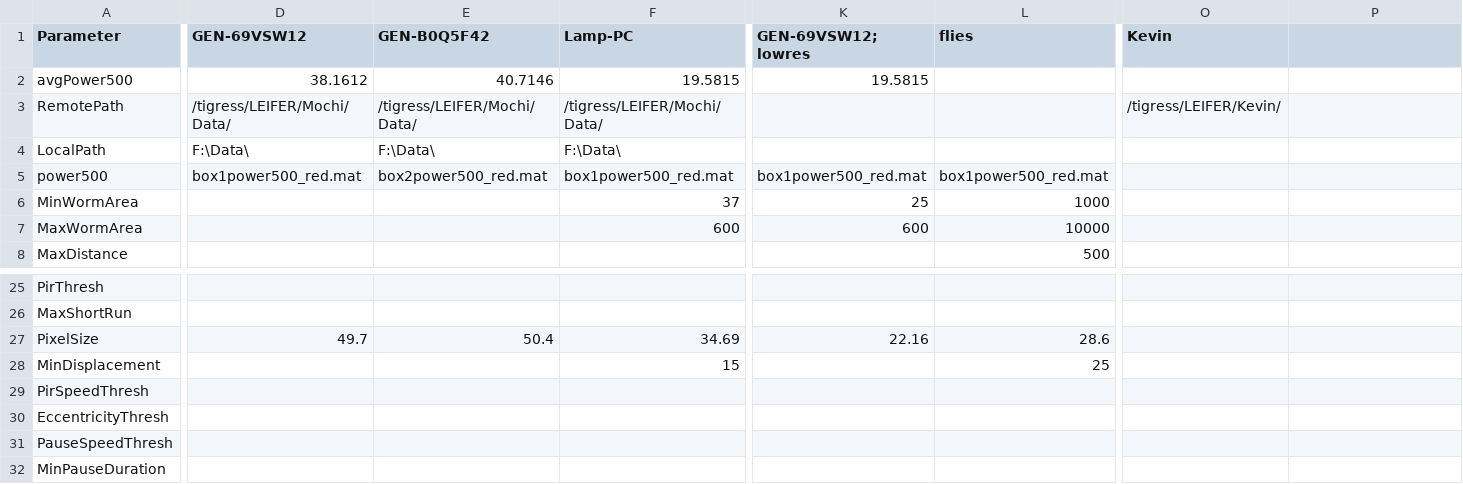
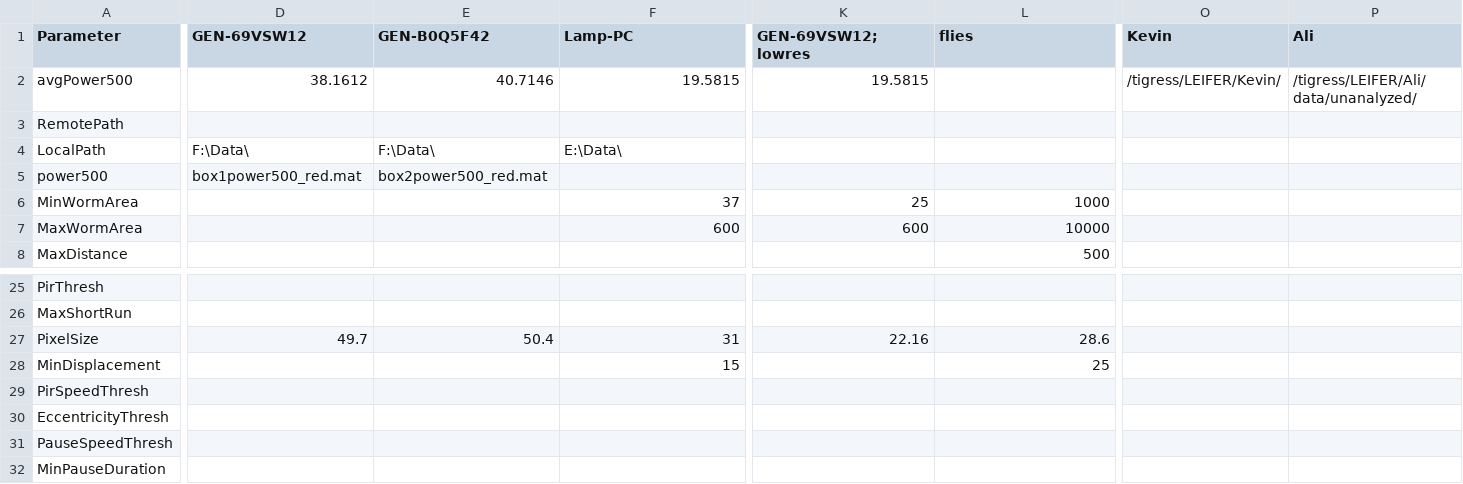
Before and after one commit to Kevin-Sean-Chen/leifer-Behavior-Triggered-Averaging-Tracker-new, a CSV file: parameters.csv, drawn as a sheet; only a part is shown, gaps mark what is left out; the diff names each change by its address in the sheet, - before the commit and + after, or states it on an @@ line.

Commit message:
parameters corrected

```diff
--- a/parameters.csv
+++ b/parameters.csv
-P1: (empty)
+P1: Ali
-O2 (Kevin): (empty)
+O2 (Kevin): /tigress/LEIFER/Kevin/
-P2 (Ali): (empty)
+P2 (Ali): /tigress/LEIFER/Ali/data/unanalyzed/
-D3 (GEN-69VSW12): /tigress/LEIFER/Mochi/Data/
+D3 (GEN-69VSW12): (empty)
-E3 (GEN-B0Q5F42): /tigress/LEIFER/Mochi/Data/
+E3 (GEN-B0Q5F42): (empty)
-F3 (Lamp-PC): /tigress/LEIFER/Mochi/Data/
+F3 (Lamp-PC): (empty)
-O3 (Kevin): /tigress/LEIFER/Kevin/
+O3 (Kevin): (empty)
-F4 (Lamp-PC): F:\Data\
+F4 (Lamp-PC): E:\Data\
-F5 (Lamp-PC): box1power500_red.mat
+F5 (Lamp-PC): (empty)
-K5 (GEN-69VSW12;lowres): box1power500_red.mat
+K5 (GEN-69VSW12;lowres): (empty)
-L5 (flies): box1power500_red.mat
+L5 (flies): (empty)
-F27 (Lamp-PC): 34.69
+F27 (Lamp-PC): 31
```
Also changed, not shown: 1 other file.
